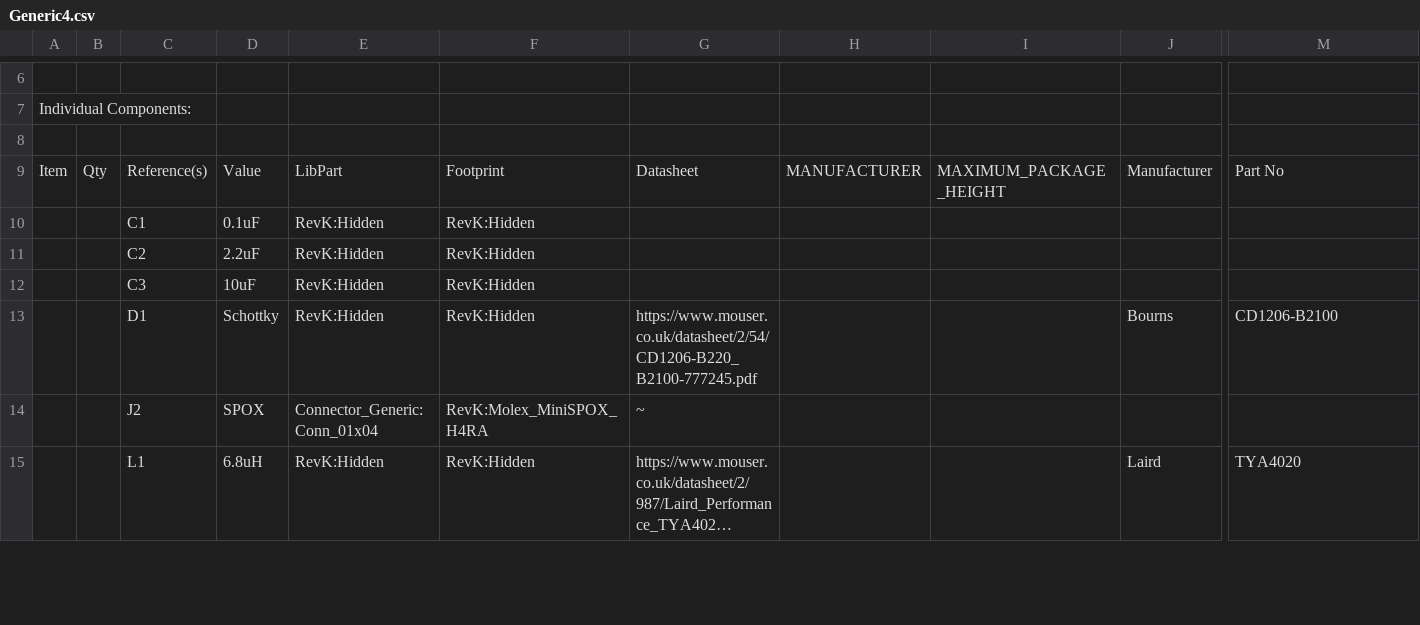
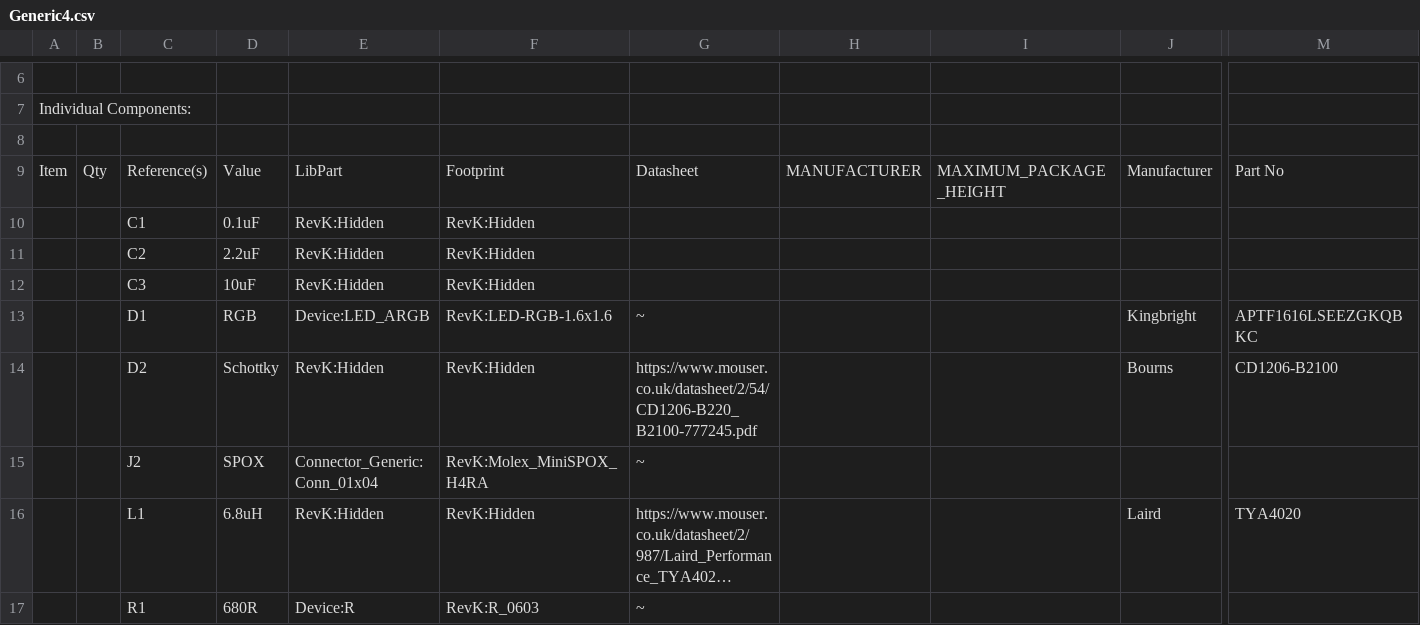
Before and after one commit to revk/ESP32-Generic, a CSV file: KiCad/Generic4.csv, drawn as a sheet; only a part is shown, gaps mark what is left out; long unchanged cells end in …; addresses are those after the commit; rows hold the shown columns only; the diff covers the shown part only; the diff names each change by its address in the sheet, - before the commit and + after, or states it on an @@ line.

```diff
--- a/KiCad/Generic4.csv
+++ b/KiCad/Generic4.csv
+row 13:  |  | D1 | RGB | Device:LED_ARGB | RevK:LED-RGB-1.6x1.6 | ~ |  |  | Kingbright | APTF1616LSEEZGKQBKC
-C14: D1
+C14: D2
+row 17:  |  | R1 | 680R | Device:R | RevK:R_0603 | ~
```
Also changed, not shown: 6 added rows, 7 edited cells and row numbers in column A elsewhere in this file, 24 other files.
